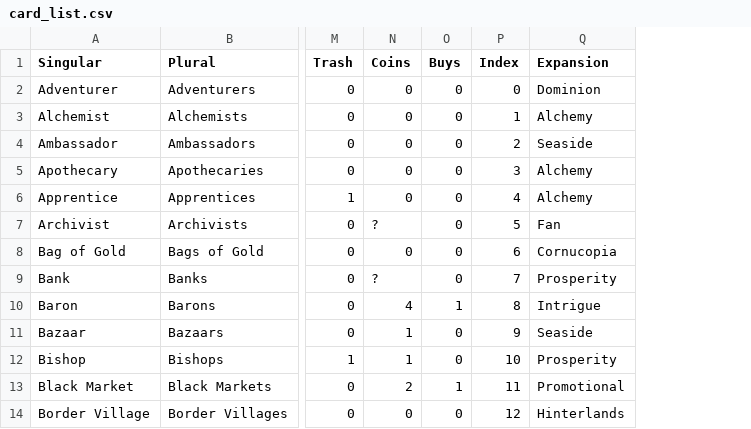
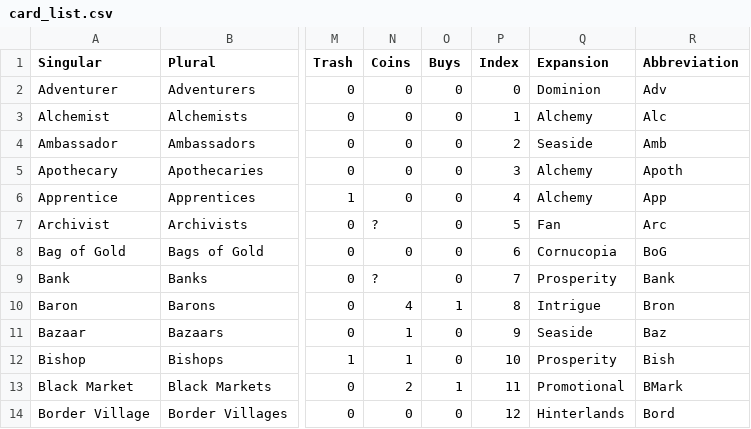
Before and after one commit to rthorst/dominionstats, a CSV file: card_info/card_list.csv, drawn as a sheet; only a part is shown, gaps mark what is left out; the diff names each change by its address in the sheet, - before the commit and + after, or states it on an @@ line.

Commit message:
added abbreviations to cards

```diff
--- a/card_info/card_list.csv
+++ b/card_info/card_list.csv
+column R (Abbreviation), rows 2-14: Adv | Alc | Amb | Apoth | App | Arc | BoG | Bank | Bron | Baz | Bish | BMark | Bord
```
Also changed, not shown: 2 other files.
